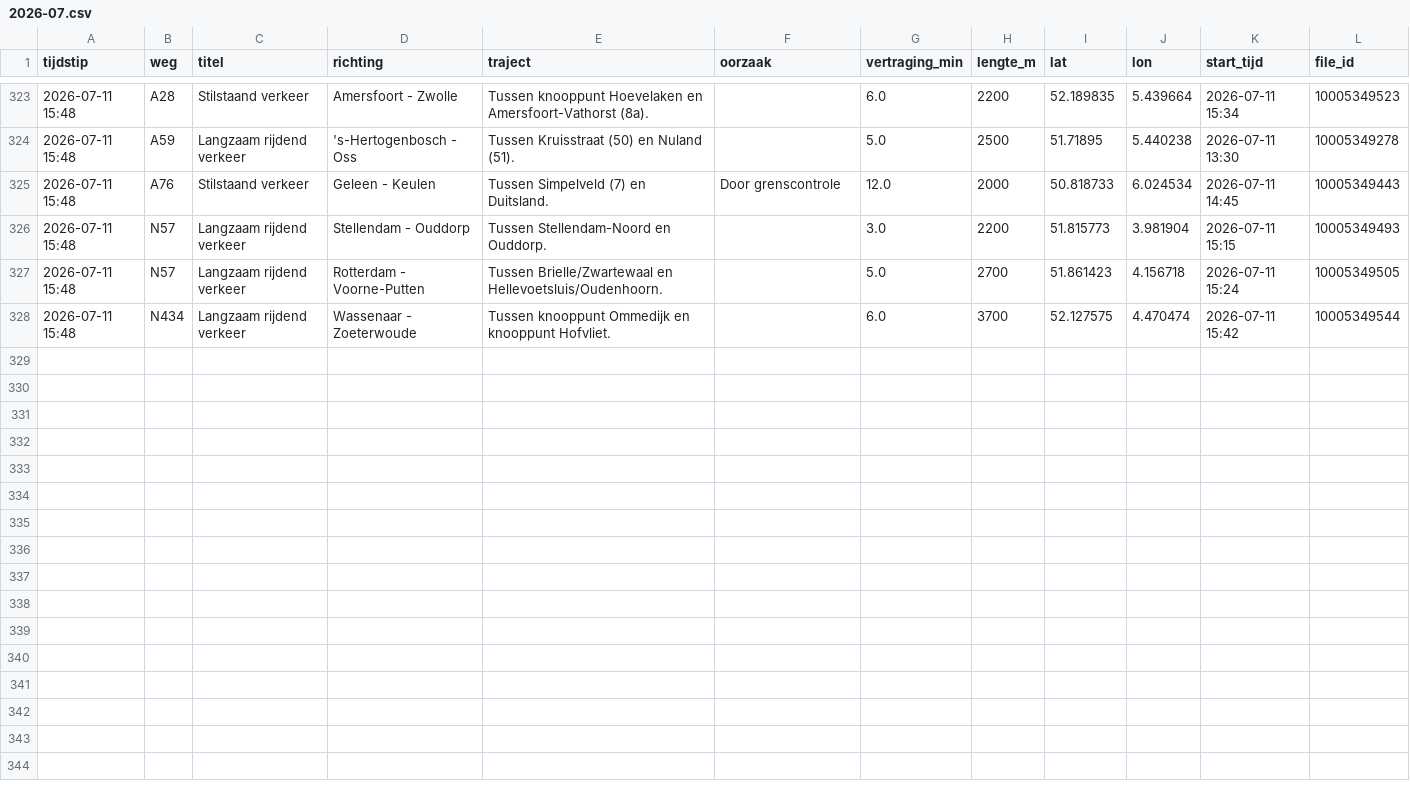
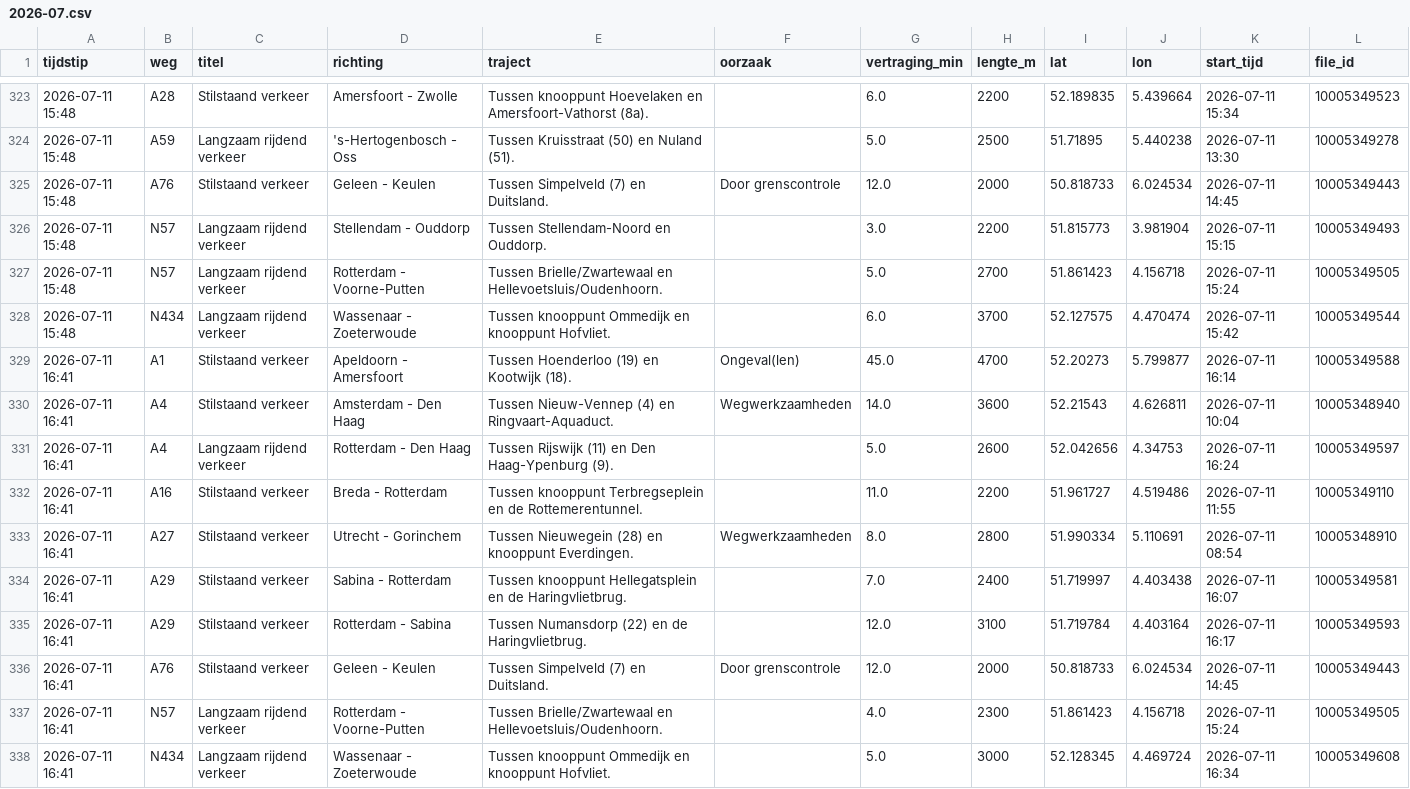
Before and after one commit to YvesW81/test-3, a CSV file: data/files/2026-07.csv, drawn as a sheet; only a part is shown, gaps mark what is left out; the diff names each change by its address in the sheet, - before the commit and + after, or states it on an @@ line.

```diff
--- a/data/files/2026-07.csv
+++ b/data/files/2026-07.csv
+row 329: 2026-07-11 16:41 | A1 | Stilstaand verkeer | Apeldoorn - Amersfoort | Tussen Hoenderloo (19) en Kootwijk (18). | Ongeval(len) | 45.0 | 4700 | 52.20273 | 5.799877 | 2026-07-11 16:14 | 10005349588
+row 330: 2026-07-11 16:41 | A4 | Stilstaand verkeer | Amsterdam - Den Haag | Tussen Nieuw-Vennep (4) en Ringvaart-Aquaduct. | Wegwerkzaamheden | 14.0 | 3600 | 52.21543 | 4.626811 | 2026-07-11 10:04 | 10005348940
+row 331: 2026-07-11 16:41 | A4 | Langzaam rijdend verkeer | Rotterdam - Den Haag | Tussen Rijswijk (11) en Den Haag-Ypenburg (9). |  | 5.0 | 2600 | 52.042656 | 4.34753 | 2026-07-11 16:24 | 10005349597
+row 332: 2026-07-11 16:41 | A16 | Stilstaand verkeer | Breda - Rotterdam | Tussen knooppunt Terbregseplein en de Rottemerentunnel. |  | 11.0 | 2200 | 51.961727 | 4.519486 | 2026-07-11 11:55 | 10005349110
+row 333: 2026-07-11 16:41 | A27 | Stilstaand verkeer | Utrecht - Gorinchem | Tussen Nieuwegein (28) en knooppunt Everdingen. | Wegwerkzaamheden | 8.0 | 2800 | 51.990334 | 5.110691 | 2026-07-11 08:54 | 10005348910
+row 334: 2026-07-11 16:41 | A29 | Stilstaand verkeer | Sabina - Rotterdam | Tussen knooppunt Hellegatsplein en de Haringvlietbrug. |  | 7.0 | 2400 | 51.719997 | 4.403438 | 2026-07-11 16:07 | 10005349581
+row 335: 2026-07-11 16:41 | A29 | Stilstaand verkeer | Rotterdam - Sabina | Tussen Numansdorp (22) en de Haringvlietbrug. |  | 12.0 | 3100 | 51.719784 | 4.403164 | 2026-07-11 16:17 | 10005349593
+row 336: 2026-07-11 16:41 | A76 | Stilstaand verkeer | Geleen - Keulen | Tussen Simpelveld (7) en Duitsland. | Door grenscontrole | 12.0 | 2000 | 50.818733 | 6.024534 | 2026-07-11 14:45 | 10005349443
+row 337: 2026-07-11 16:41 | N57 | Langzaam rijdend verkeer | Rotterdam - Voorne-Putten | Tussen Brielle/Zwartewaal en Hellevoetsluis/Oudenhoorn. |  | 4.0 | 2300 | 51.861423 | 4.156718 | 2026-07-11 15:24 | 10005349505
+row 338: 2026-07-11 16:41 | N434 | Langzaam rijdend verkeer | Wassenaar - Zoeterwoude | Tussen knooppunt Ommedijk en knooppunt Hofvliet. |  | 5.0 | 3000 | 52.128345 | 4.469724 | 2026-07-11 16:34 | 10005349608
```
Also changed, not shown: data/totalen.csv.
